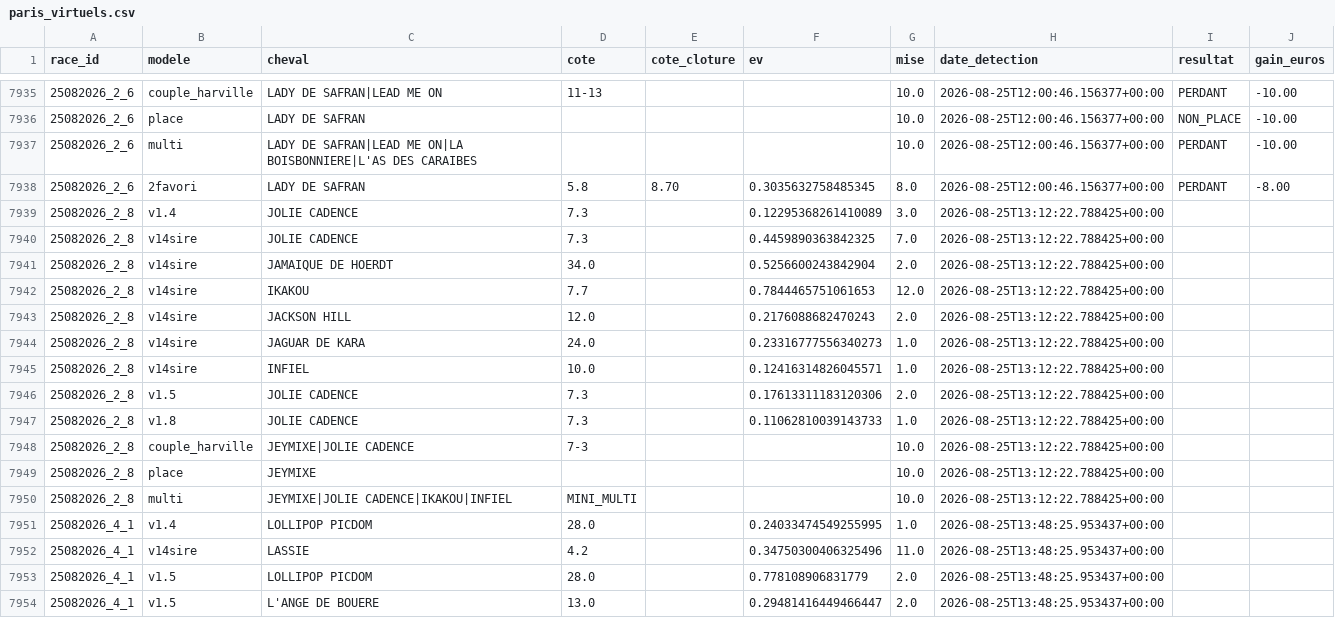
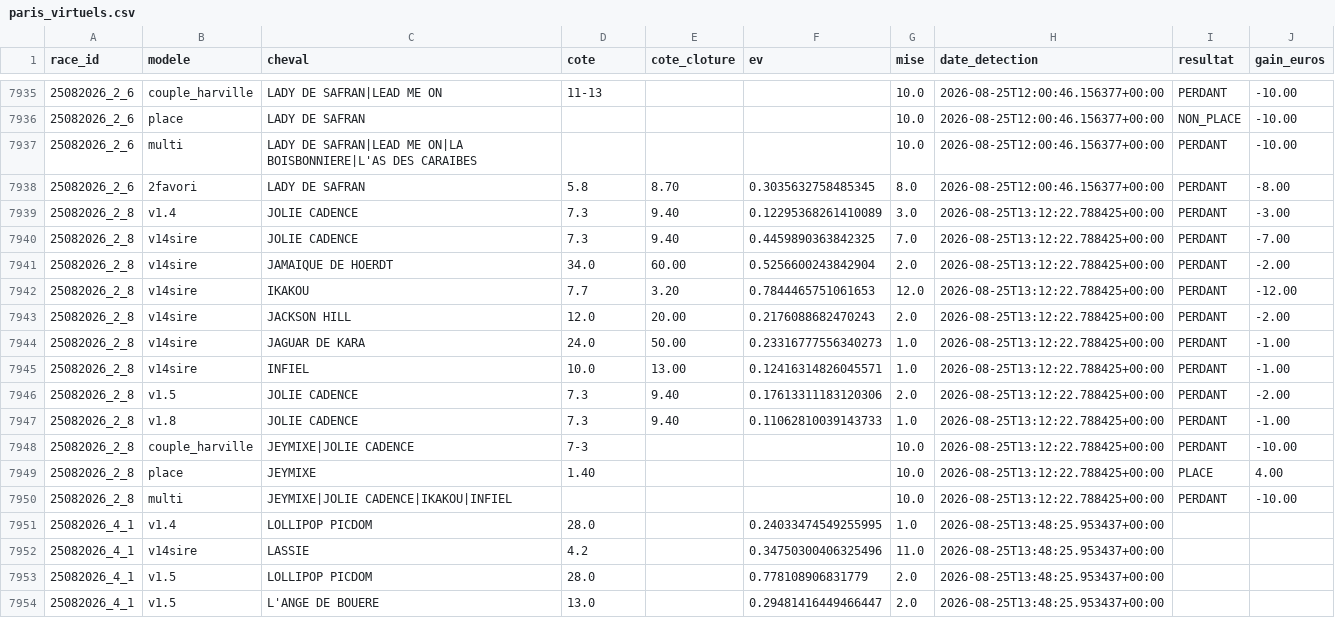
Before and after one commit to Falcon78ux/pmu-paper-trading, a CSV file: paris_virtuels.csv, drawn as a sheet; only a part is shown, gaps mark what is left out.

```diff
--- a/paris_virtuels.csv
+++ b/paris_virtuels.csv
@@ -7938,14 +7938,14 @@ race_id,modele,cheval,cote,cote_cloture,ev,mise,date_detection,resultat,gain_eur
 25082026_2_6,2favori,LADY DE SAFRAN,5.8,8.70,0.3035632758485345,8.0,2026-08-25T12:00:46.156377+00:00,PERDANT,-8.00
-25082026_2_8,v1.4,JOLIE CADENCE,7.3,,0.12295368261410089,3.0,2026-08-25T13:12:22.788425+00:00,,
-25082026_2_8,v14sire,JOLIE CADENCE,7.3,,0.4459890363842325,7.0,2026-08-25T13:12:22.788425+00:00,,
-25082026_2_8,v14sire,JAMAIQUE DE HOERDT,34.0,,0.5256600243842904,2.0,2026-08-25T13:12:22.788425+00:00,,
-25082026_2_8,v14sire,IKAKOU,7.7,,0.7844465751061653,12.0,2026-08-25T13:12:22.788425+00:00,,
-25082026_2_8,v14sire,JACKSON HILL,12.0,,0.2176088682470243,2.0,2026-08-25T13:12:22.788425+00:00,,
-25082026_2_8,v14sire,JAGUAR DE KARA,24.0,,0.23316777556340273,1.0,2026-08-25T13:12:22.788425+00:00,,
-25082026_2_8,v14sire,INFIEL,10.0,,0.12416314826045571,1.0,2026-08-25T13:12:22.788425+00:00,,
-25082026_2_8,v1.5,JOLIE CADENCE,7.3,,0.17613311183120306,2.0,2026-08-25T13:12:22.788425+00:00,,
-25082026_2_8,v1.8,JOLIE CADENCE,7.3,,0.11062810039143733,1.0,2026-08-25T13:12:22.788425+00:00,,
-25082026_2_8,couple_harville,JEYMIXE|JOLIE CADENCE,7-3,,,10.0,2026-08-25T13:12:22.788425+00:00,,
-25082026_2_8,place,JEYMIXE,,,,10.0,2026-08-25T13:12:22.788425+00:00,,
-25082026_2_8,multi,JEYMIXE|JOLIE CADENCE|IKAKOU|INFIEL,MINI_MULTI,,,10.0,2026-08-25T13:12:22.788425+00:00,,
+25082026_2_8,v1.4,JOLIE CADENCE,7.3,9.40,0.12295368261410089,3.0,2026-08-25T13:12:22.788425+00:00,PERDANT,-3.00
+25082026_2_8,v14sire,JOLIE CADENCE,7.3,9.40,0.4459890363842325,7.0,2026-08-25T13:12:22.788425+00:00,PERDANT,-7.00
+25082026_2_8,v14sire,JAMAIQUE DE HOERDT,34.0,60.00,0.5256600243842904,2.0,2026-08-25T13:12:22.788425+00:00,PERDANT,-2.00
+25082026_2_8,v14sire,IKAKOU,7.7,3.20,0.7844465751061653,12.0,2026-08-25T13:12:22.788425+00:00,PERDANT,-12.00
+25082026_2_8,v14sire,JACKSON HILL,12.0,20.00,0.2176088682470243,2.0,2026-08-25T13:12:22.788425+00:00,PERDANT,-2.00
+25082026_2_8,v14sire,JAGUAR DE KARA,24.0,50.00,0.23316777556340273,1.0,2026-08-25T13:12:22.788425+00:00,PERDANT,-1.00
+25082026_2_8,v14sire,INFIEL,10.0,13.00,0.12416314826045571,1.0,2026-08-25T13:12:22.788425+00:00,PERDANT,-1.00
+25082026_2_8,v1.5,JOLIE CADENCE,7.3,9.40,0.17613311183120306,2.0,2026-08-25T13:12:22.788425+00:00,PERDANT,-2.00
+25082026_2_8,v1.8,JOLIE CADENCE,7.3,9.40,0.11062810039143733,1.0,2026-08-25T13:12:22.788425+00:00,PERDANT,-1.00
+25082026_2_8,couple_harville,JEYMIXE|JOLIE CADENCE,7-3,,,10.0,2026-08-25T13:12:22.788425+00:00,PERDANT,-10.00
+25082026_2_8,place,JEYMIXE,1.40,,,10.0,2026-08-25T13:12:22.788425+00:00,PLACE,4.00
+25082026_2_8,multi,JEYMIXE|JOLIE CADENCE|IKAKOU|INFIEL,,,,10.0,2026-08-25T13:12:22.788425+00:00,PERDANT,-10.00
 25082026_4_1,v1.4,LOLLIPOP PICDOM,28.0,,0.24033474549255995,1.0,2026-08-25T13:48:25.953437+00:00,,
```
Also changed, not shown: 15 other files.
